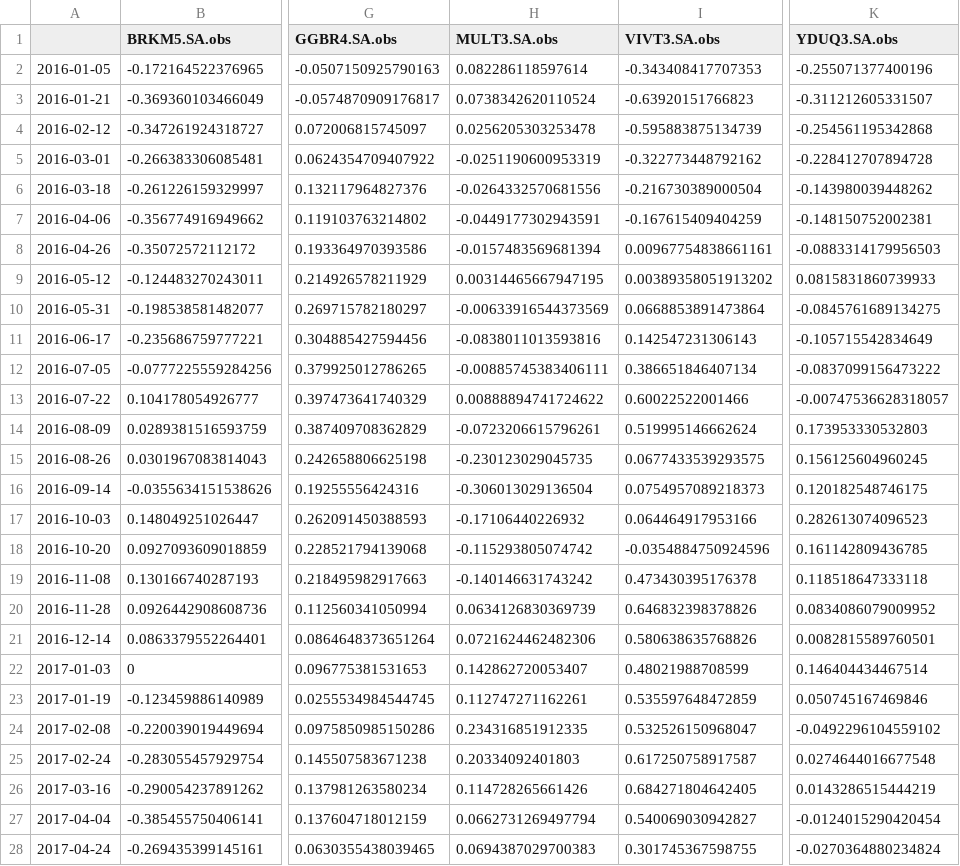
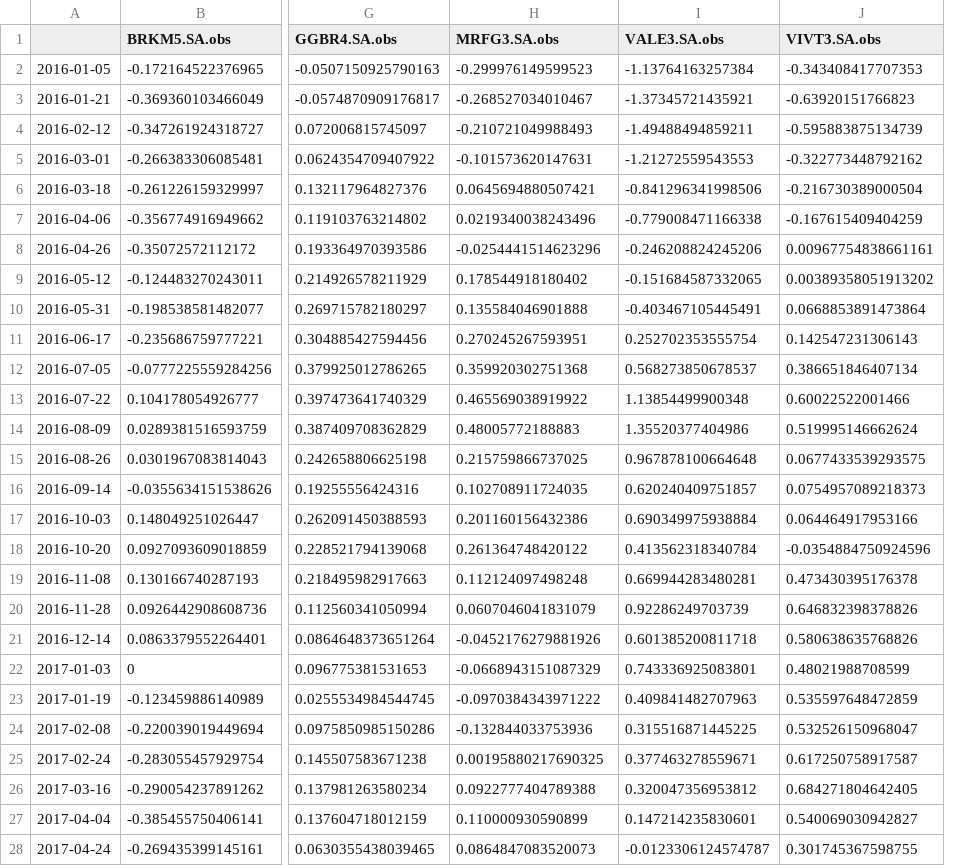
Before and after one commit to danusio/AM_mestrado, a CSV file: observ_arima.csv, drawn as a sheet; only a part is shown, gaps mark what is left out; removed rows and columns are numbered as before the commit, all else as after; the diff covers the shown part only; the diff names each change by its address in the sheet, - before the commit and + after, or states it on an @@ line.

```diff
--- a/observ_arima.csv
+++ b/observ_arima.csv
+column I (VALE3.SA.obs), rows 2-28: -1.13764163257384 | -1.37345721435921 | -1.49488494859211 | -1.21272559543553 | -0.841296341998506 | -0.779008471166338 | -0.246208824245206 | -0.151684587332065 | -0.403467105445491 | 0.252702353555754 | 0.568273850678537 | 1.13854499900348 | 1.35520377404986 | 0.967878100664648 | 0.620240409751857 | 0.690349975938884 | 0.413562318340784 | 0.669944283480281 | 0.92286249703739 | 0.601385200811718 | 0.743336925083801 | 0.409841482707963 | 0.315516871445225 | 0.377463278559671 | 0.320047356953812 | 0.147214235830601 | -0.0123306124574787
-column K (YDUQ3.SA.obs), rows 2-28: -0.255071377400196 | -0.311212605331507 | -0.254561195342868 | -0.228412707894728 | -0.143980039448262 | -0.148150752002381 | -0.0883314179956503 | 0.0815831860739933 | -0.0845761689134275 | -0.105715542834649 | -0.0837099156473222 | -0.00747536628318057 | 0.173953330532803 | 0.156125604960245 | 0.120182548746175 | 0.282613074096523 | 0.161142809436785 | 0.118518647333118 | 0.0834086079009952 | 0.0082815589760501 | 0.146404434467514 | 0.050745167469846 | -0.0492296104559102 | 0.0274644016677548 | 0.0143286515444219 | -0.0124015290420454 | -0.0270364880234824
-H1: MULT3.SA.obs
+H1: MRFG3.SA.obs
-H2 (MRFG3.SA.obs): 0.082286118597614
+H2 (MRFG3.SA.obs): -0.299976149599523
-H3 (MRFG3.SA.obs): 0.0738342620110524
+H3 (MRFG3.SA.obs): -0.268527034010467
-H4 (MRFG3.SA.obs): 0.0256205303253478
+H4 (MRFG3.SA.obs): -0.210721049988493
-H5 (MRFG3.SA.obs): -0.0251190600953319
+H5 (MRFG3.SA.obs): -0.101573620147631
-H6 (MRFG3.SA.obs): -0.0264332570681556
+H6 (MRFG3.SA.obs): 0.0645694880507421
-H7 (MRFG3.SA.obs): -0.0449177302943591
+H7 (MRFG3.SA.obs): 0.0219340038243496
-H8 (MRFG3.SA.obs): -0.0157483569681394
+H8 (MRFG3.SA.obs): -0.0254441514623296
-H9 (MRFG3.SA.obs): 0.00314465667947195
+H9 (MRFG3.SA.obs): 0.178544918180402
-H10 (MRFG3.SA.obs): -0.00633916544373569
+H10 (MRFG3.SA.obs): 0.135584046901888
-H11 (MRFG3.SA.obs): -0.0838011013593816
+H11 (MRFG3.SA.obs): 0.270245267593951
-H12 (MRFG3.SA.obs): -0.00885745383406111
+H12 (MRFG3.SA.obs): 0.359920302751368
-H13 (MRFG3.SA.obs): 0.00888894741724622
+H13 (MRFG3.SA.obs): 0.465569038919922
-H14 (MRFG3.SA.obs): -0.0723206615796261
+H14 (MRFG3.SA.obs): 0.48005772188883
-H15 (MRFG3.SA.obs): -0.230123029045735
+H15 (MRFG3.SA.obs): 0.215759866737025
-H16 (MRFG3.SA.obs): -0.306013029136504
+H16 (MRFG3.SA.obs): 0.102708911724035
-H17 (MRFG3.SA.obs): -0.17106440226932
+H17 (MRFG3.SA.obs): 0.201160156432386
-H18 (MRFG3.SA.obs): -0.115293805074742
+H18 (MRFG3.SA.obs): 0.261364748420122
-H19 (MRFG3.SA.obs): -0.140146631743242
+H19 (MRFG3.SA.obs): 0.112124097498248
-H20 (MRFG3.SA.obs): 0.0634126830369739
+H20 (MRFG3.SA.obs): 0.0607046041831079
-H21 (MRFG3.SA.obs): 0.0721624462482306
+H21 (MRFG3.SA.obs): -0.0452176279881926
-H22 (MRFG3.SA.obs): 0.142862720053407
+H22 (MRFG3.SA.obs): -0.0668943151087329
-H23 (MRFG3.SA.obs): 0.112747271162261
+H23 (MRFG3.SA.obs): -0.0970384343971222
-H24 (MRFG3.SA.obs): 0.234316851912335
+H24 (MRFG3.SA.obs): -0.132844033753936
-H25 (MRFG3.SA.obs): 0.20334092401803
+H25 (MRFG3.SA.obs): 0.00195880217690325
-H26 (MRFG3.SA.obs): 0.114728265661426
+H26 (MRFG3.SA.obs): 0.0922777404789388
-H27 (MRFG3.SA.obs): 0.0662731269497794
+H27 (MRFG3.SA.obs): 0.110000930590899
-H28 (MRFG3.SA.obs): 0.0694387029700383
+H28 (MRFG3.SA.obs): 0.0864847083520073
```
Also changed, not shown: 73 edited cells elsewhere in this file, predicoes_arima.csv, 1 other file.
